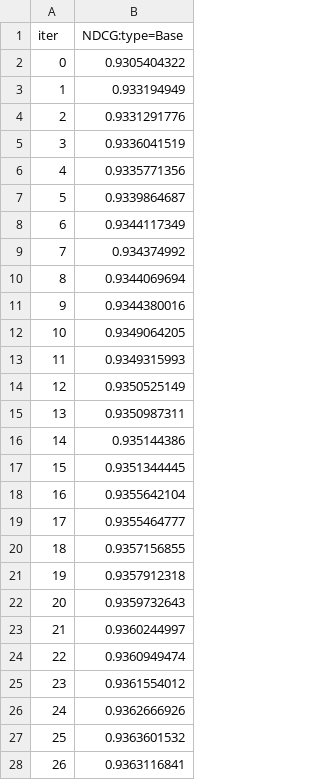
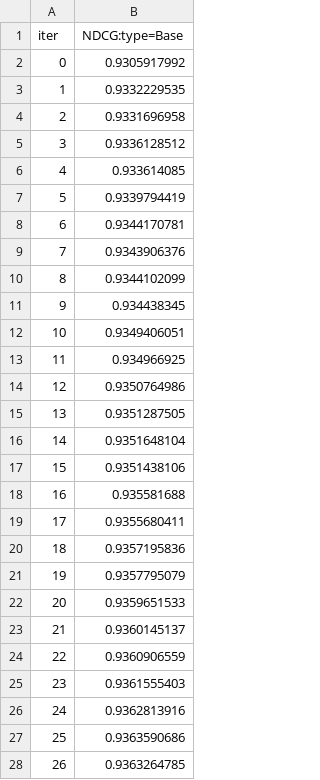
Before and after one commit to m-ceta/BoatRacePredictions, a TSV file: catboost_info/test_error.tsv, drawn as a sheet; only a part is shown; the diff covers the shown part only.

```diff
--- a/catboost_info/test_error.tsv
+++ b/catboost_info/test_error.tsv
@@ -1,28 +1,28 @@
 iter	NDCG:type=Base
-0	0.9305404322
-1	0.933194949
-2	0.9331291776
-3	0.9336041519
-4	0.9335771356
-5	0.9339864687
-6	0.9344117349
-7	0.934374992
-8	0.9344069694
-9	0.9344380016
-10	0.9349064205
-11	0.9349315993
-12	0.9350525149
-13	0.9350987311
-14	0.935144386
-15	0.9351344445
-16	0.9355642104
-17	0.9355464777
-18	0.9357156855
-19	0.9357912318
-20	0.9359732643
-21	0.9360244997
-22	0.9360949474
-23	0.9361554012
-24	0.9362666926
-25	0.9363601532
-26	0.9363116841
+0	0.9305917992
+1	0.9332229535
+2	0.9331696958
+3	0.9336128512
+4	0.933614085
+5	0.9339794419
+6	0.9344170781
+7	0.9343906376
+8	0.9344102099
+9	0.934438345
+10	0.9349406051
+11	0.934966925
+12	0.9350764986
+13	0.9351287505
+14	0.9351648104
+15	0.9351438106
+16	0.935581688
+17	0.9355680411
+18	0.9357195836
+19	0.9357795079
+20	0.9359651533
+21	0.9360145137
+22	0.9360906559
+23	0.9361555403
+24	0.9362813916
+25	0.9363590686
+26	0.9363264785
```
Also changed, not shown: 93 edited cells elsewhere in this file, catboost_info/time_left.tsv, 11 other files.
